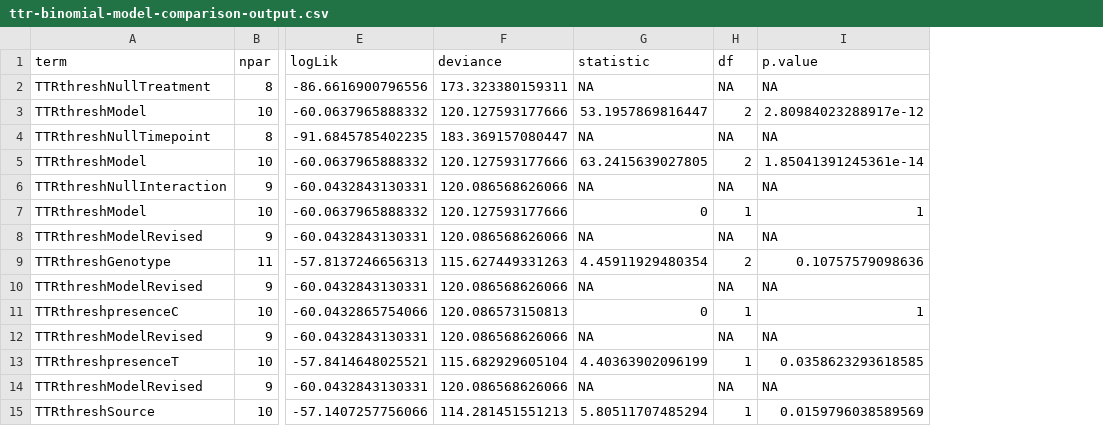
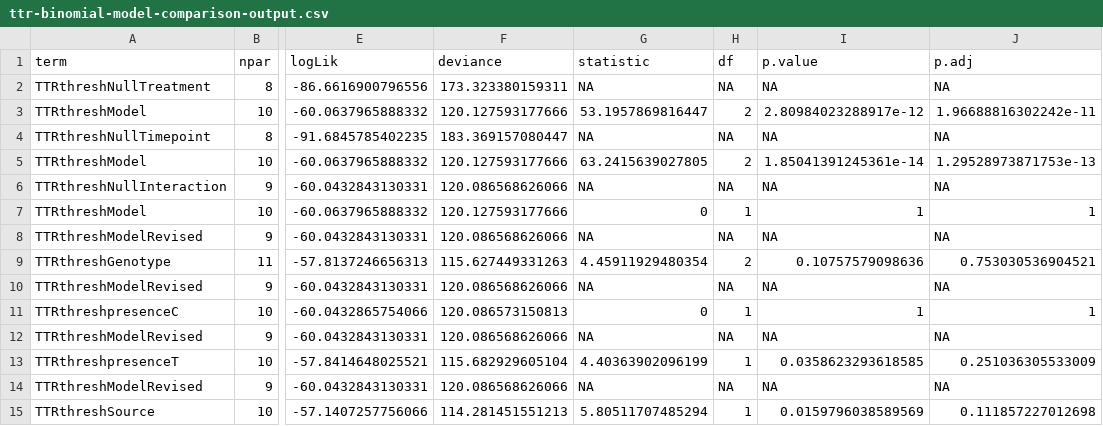
Before and after one commit to yaaminiv/cold-green-crab, a CSV file: output/MA/03-TTR-analysis/ttr-binomial-model-comparison-output.csv, drawn as a sheet; only a part is shown, gaps mark what is left out; the diff names each change by its address in the sheet, - before the commit and + after, or states it on an @@ line.

Commit message:
mv stat output to the correct folder

```diff
--- a/output/MA/03-TTR-analysis/ttr-binomial-model-comparison-output.csv
+++ b/output/MA/03-TTR-analysis/ttr-binomial-model-comparison-output.csv
+column J (p.adj), rows 2-15: NA | 1.96688816302242e-11 | NA | 1.29528973871753e-13 | NA | 1 | NA | 0.753030536904521 | NA | 1 | NA | 0.251036305533009 | NA | 0.111857227012698
```
Also changed, not shown: output/MA/03-TTR-analysis/ttr-model-comparison-stat-output.csv, 3 other files.
